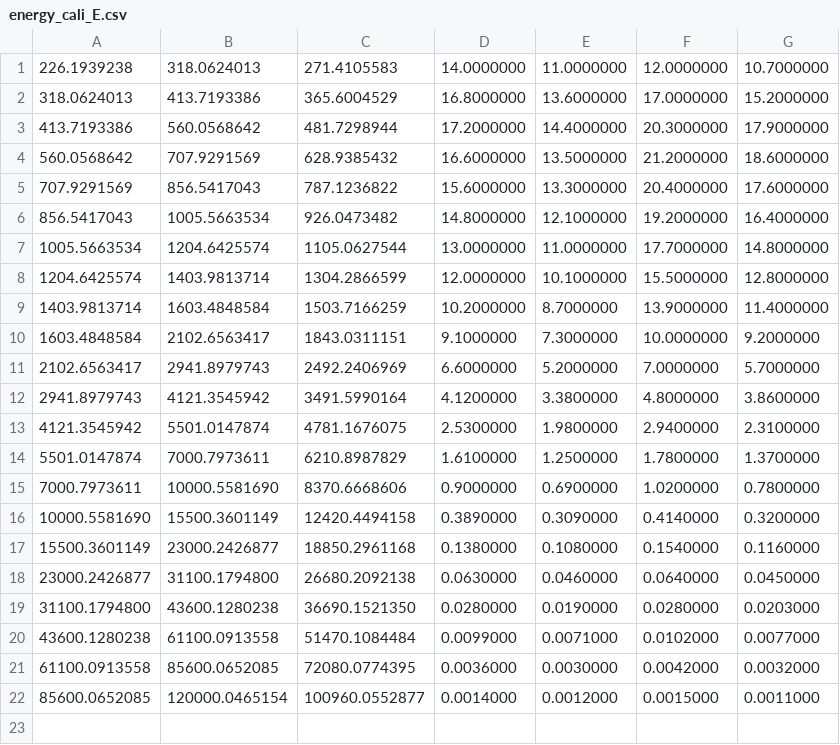
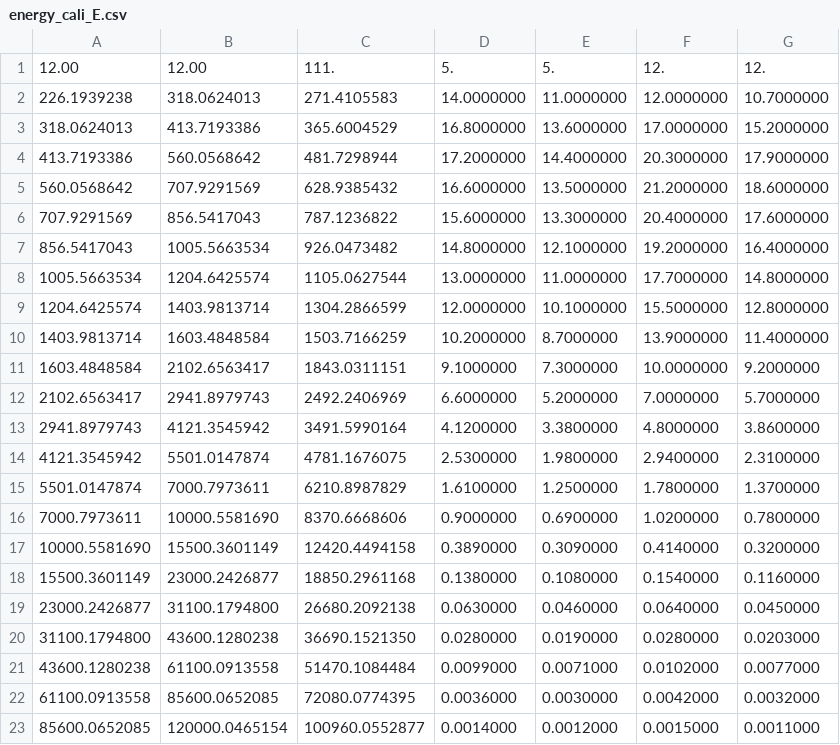
Before and after one commit to pcgrub/muondetector, a CSV file: utils/energy_calibration/energy_cali_E.csv, drawn as a sheet; the diff names each change by its address in the sheet, - before the commit and + after, or states it on an @@ line.

```diff
--- a/utils/energy_calibration/energy_cali_E.csv
+++ b/utils/energy_calibration/energy_cali_E.csv
+row 1: 12.00 | 12.00 | 111. | 5. | 5. | 12. | 12.
```
Also changed, not shown: 16 other files.
